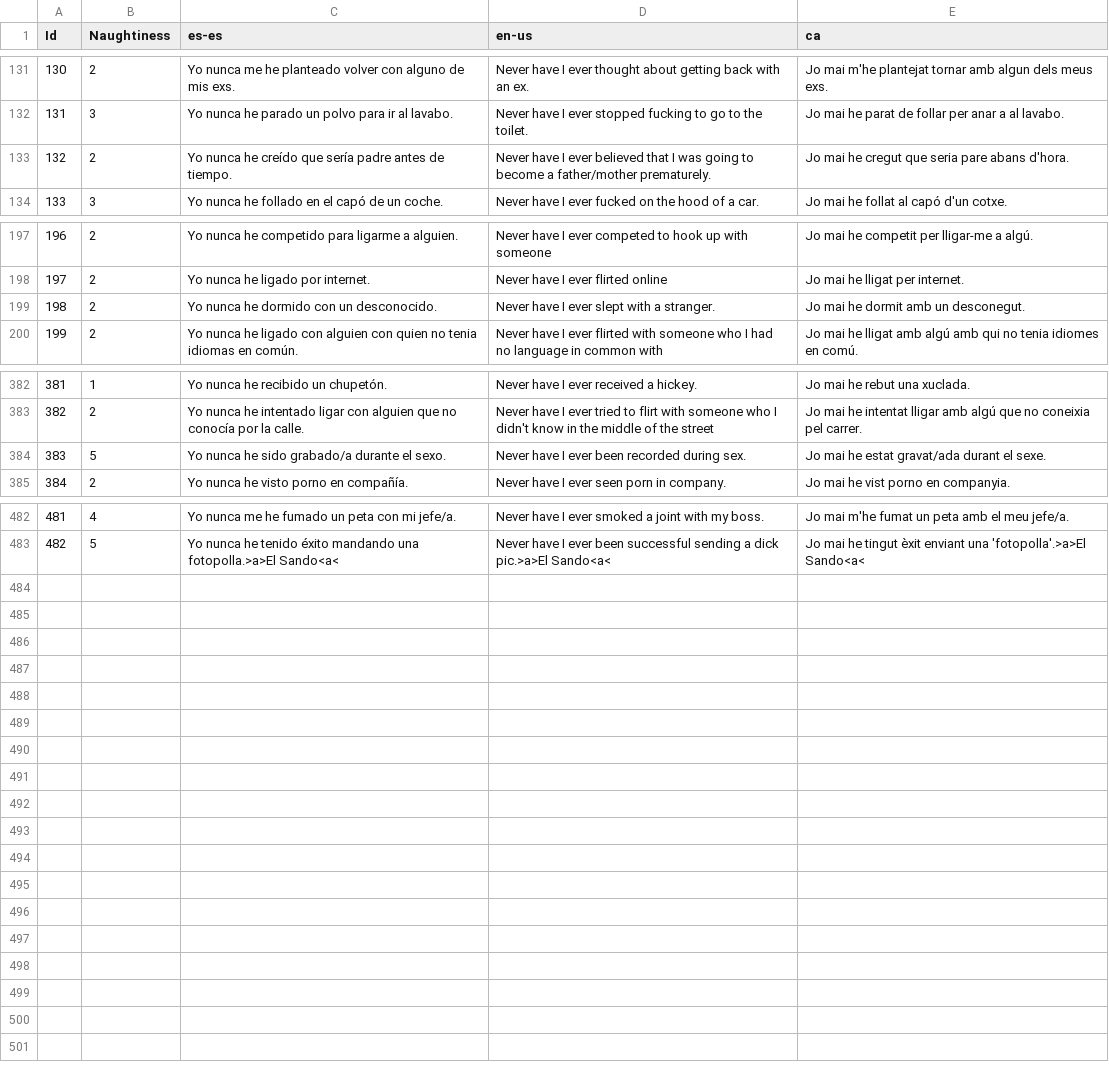
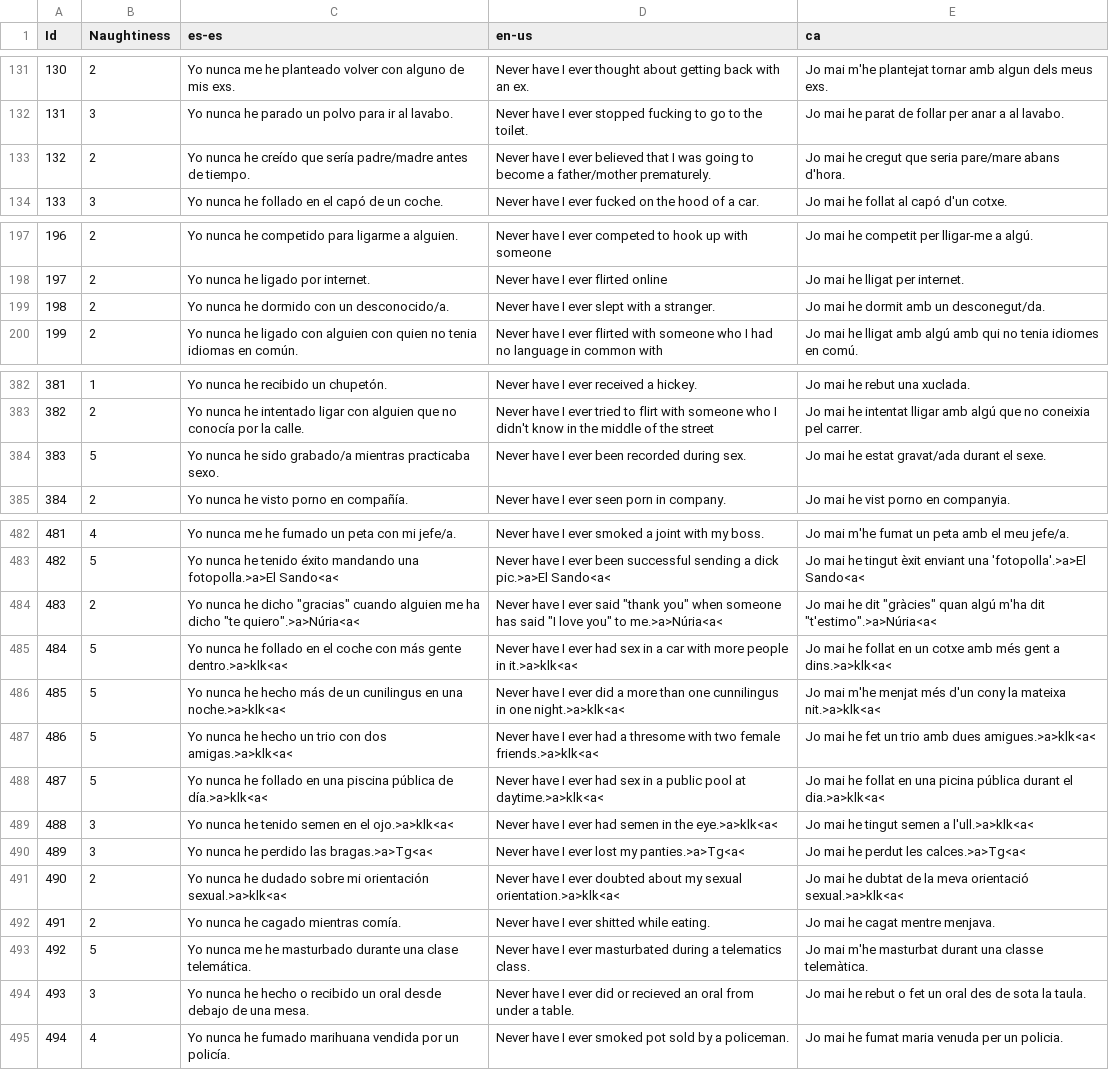
Before and after one commit to guplem/DrinkAndPlay, a CSV file: DrinkAndPlay/Assets/_General/Resources/NeverHaveIEver.csv, drawn as a sheet; only a part is shown, gaps mark what is left out; the diff names each change by its address in the sheet, - before the commit and + after, or states it on an @@ line.

```diff
--- a/DrinkAndPlay/Assets/_General/Resources/NeverHaveIEver.csv
+++ b/DrinkAndPlay/Assets/_General/Resources/NeverHaveIEver.csv
-C133 (es-es): …que sería padre antes de…
+C133 (es-es): …que sería padre/madre antes de…
-E133 (ca): …que seria pare abans d'hora.
+E133 (ca): …que seria pare/mare abans d'hora.
-C199 (es-es): Yo nunca he dormido con un desconocido.
+C199 (es-es): Yo nunca he dormido con un desconocido/a.
-E199 (ca): Jo mai he dormit amb un desconegut.
+E199 (ca): Jo mai he dormit amb un desconegut/da.
-C384 (es-es): …sido grabado/a durante el sexo.
+C384 (es-es): …sido grabado/a mientras practicaba sexo.
+row 484: 483 | 2 | Yo nunca he dicho "gracias" cuando alguien me ha dicho "te quiero".>a>Núria<a< | Never have I ever said "thank you" when someone has said "I love you" to me.>a>Núria<a< | Jo mai he dit "gràcies" quan algú m'ha dit "t'estimo".>a>Núria<a<
+row 485: 484 | 5 | Yo nunca he follado en el coche con más gente dentro.>a>klk<a< | Never have I ever had sex in a car with more people in it.>a>klk<a< | Jo mai he follat en un cotxe amb més gent a dins.>a>klk<a<
+row 486: 485 | 5 | Yo nunca he hecho más de un cunilingus en una noche.>a>klk<a< | Never have I ever did a more than one cunnilingus in one night.>a>klk<a< | Jo mai m'he menjat més d'un cony la mateixa nit.>a>klk<a<
+row 487: 486 | 5 | Yo nunca he hecho un trio con dos amigas.>a>klk<a< | Never have I ever had a thresome with two female friends.>a>klk<a< | Jo mai he fet un trio amb dues amigues.>a>klk<a<
+row 488: 487 | 5 | Yo nunca he follado en una piscina pública de día.>a>klk<a< | Never have I ever had sex in a public pool at daytime.>a>klk<a< | Jo mai he follat en una picina pública durant el dia.>a>klk<a<
+row 489: 488 | 3 | Yo nunca he tenido semen en el ojo.>a>klk<a< | Never have I ever had semen in the eye.>a>klk<a< | Jo mai he tingut semen a l'ull.>a>klk<a<
+row 490: 489 | 3 | Yo nunca he perdido las bragas.>a>Tg<a< | Never have I ever lost my panties.>a>Tg<a< | Jo mai he perdut les calces.>a>Tg<a<
+row 491: 490 | 2 | Yo nunca he dudado sobre mi orientación sexual.>a>klk<a< | Never have I ever doubted about my sexual orientation.>a>klk<a< | Jo mai he dubtat de la meva orientació sexual.>a>klk<a<
+row 492: 491 | 2 | Yo nunca he cagado mientras comía. | Never have I ever shitted while eating. | Jo mai he cagat mentre menjava.
+row 493: 492 | 5 | Yo nunca me he masturbado durante una clase telemática. | Never have I ever masturbated during a telematics class. | Jo mai m'he masturbat durant una classe telemàtica.
+row 494: 493 | 3 | Yo nunca he hecho o recibido un oral desde debajo de una mesa. | Never have I ever did or recieved an oral from under a table. | Jo mai he rebut o fet un oral des de sota la taula.
+row 495: 494 | 4 | Yo nunca he fumado marihuana vendida por un policía. | Never have I ever smoked pot sold by a policeman. | Jo mai he fumat maria venuda per un policia.
```
Also changed, not shown: DrinkAndPlay/Assets/_General/Resources/MainMenu.csv, DrinkAndPlay/Assets/_General/Resources/RandomChallenges.csv, 5 other files.
